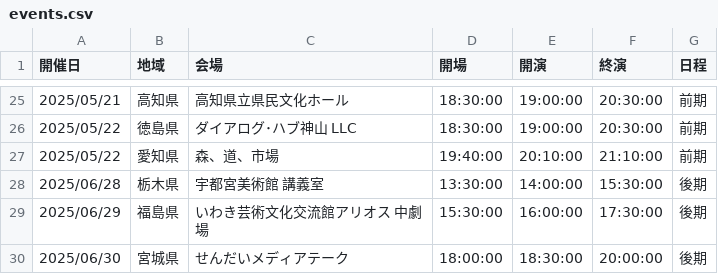
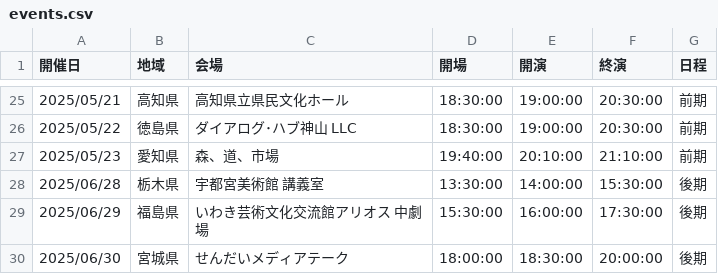
Before and after one commit to Dolphiiiin/ume-timer, a CSV file: events.csv, drawn as a sheet; only a part is shown, gaps mark what is left out.

Commit message:
森、道、市場のイベント日付を修正

```diff
--- a/events.csv
+++ b/events.csv
@@ -26,3 +26,3 @@
 2025/05/22,徳島県,ダイアログ･ハブ神山 LLC,18:30:00,19:00:00,20:30:00,前期
-2025/05/22,愛知県,森、道、市場,19:40:00,20:10:00,21:10:00,前期
+2025/05/23,愛知県,森、道、市場,19:40:00,20:10:00,21:10:00,前期
 2025/06/28,栃木県,宇都宮美術館　講義室,13:30:00,14:00:00,15:30:00,後期
```
